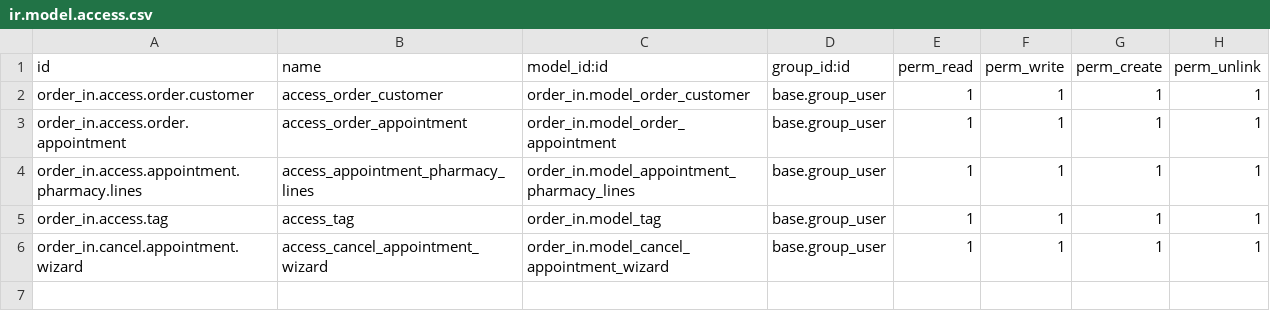
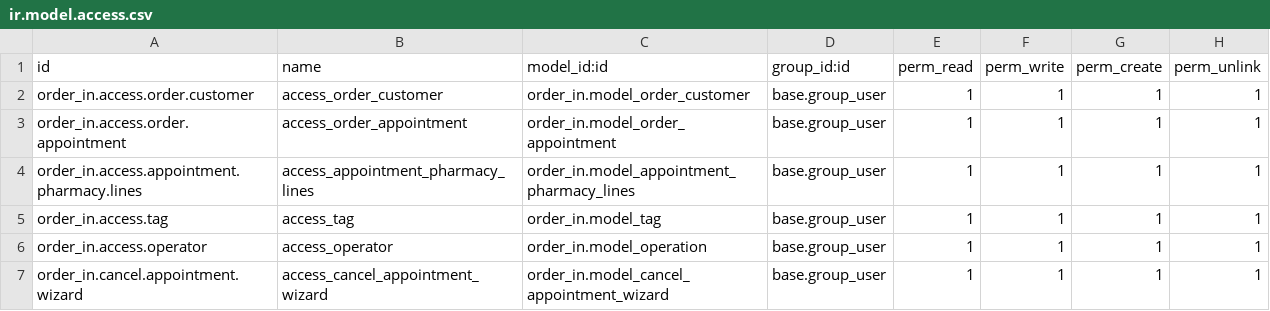
Before and after one commit to anucha-tk/odoo-demo-16, a CSV file: addons/order_in/security/ir.model.access.csv, drawn as a sheet; the diff names each change by its address in the sheet, - before the commit and + after, or states it on an @@ line.

Commit message:
:heavy_plus_sign: add new operation doctor, override create function when use Many2one

```diff
--- a/addons/order_in/security/ir.model.access.csv
+++ b/addons/order_in/security/ir.model.access.csv
+row 6: order_in.access.operator | access_operator | order_in.model_operation | base.group_user | 1 | 1 | 1 | 1
```
Also changed, not shown: 7 other files.
